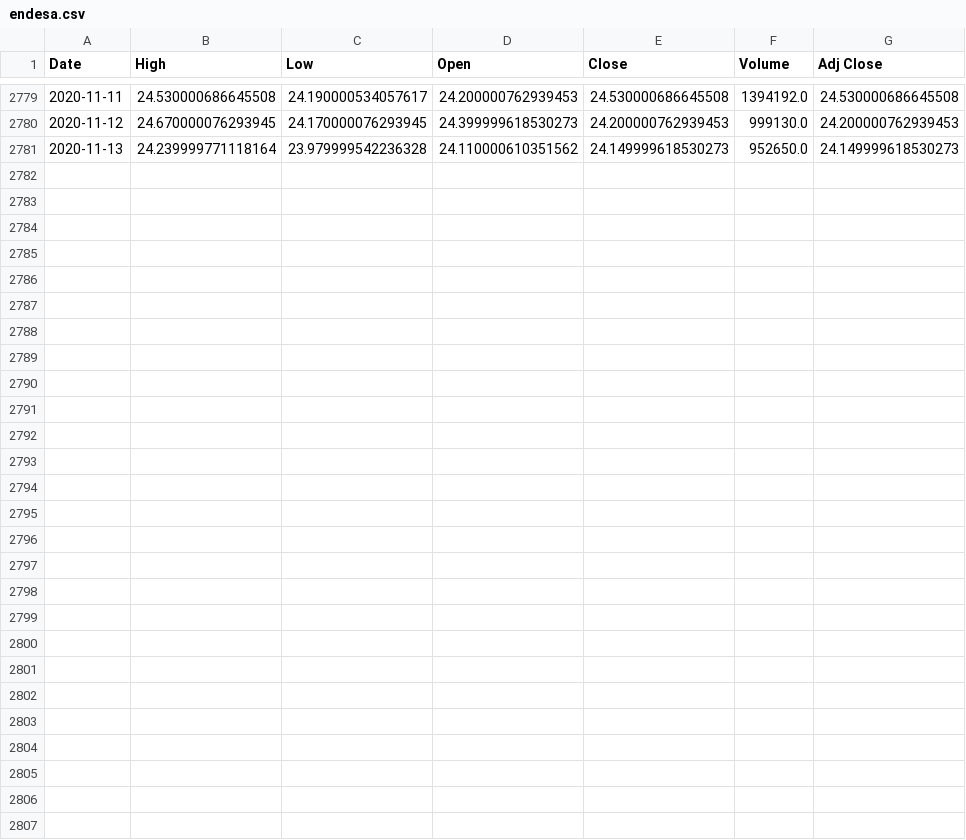
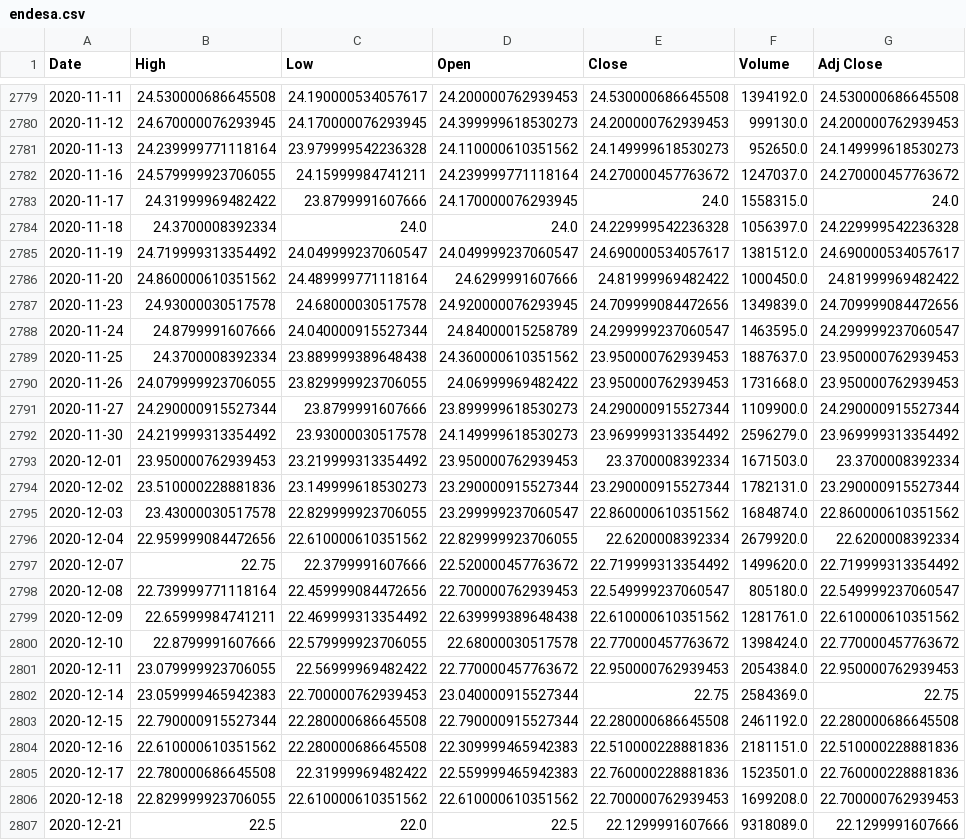
Before and after one commit to jjviton/quant, a CSV file: programas/endesa.csv, drawn as a sheet; only a part is shown, gaps mark what is left out; the diff names each change by its address in the sheet, - before the commit and + after, or states it on an @@ line.

```diff
--- a/programas/endesa.csv
+++ b/programas/endesa.csv
+row 2782: 2020-11-16 | 24.579999923706055 | 24.15999984741211 | 24.239999771118164 | 24.270000457763672 | 1247037.0 | 24.270000457763672
+row 2783: 2020-11-17 | 24.31999969482422 | 23.8799991607666 | 24.170000076293945 | 24.0 | 1558315.0 | 24.0
+row 2784: 2020-11-18 | 24.3700008392334 | 24.0 | 24.0 | 24.229999542236328 | 1056397.0 | 24.229999542236328
+row 2785: 2020-11-19 | 24.719999313354492 | 24.049999237060547 | 24.049999237060547 | 24.690000534057617 | 1381512.0 | 24.690000534057617
+row 2786: 2020-11-20 | 24.860000610351562 | 24.489999771118164 | 24.6299991607666 | 24.81999969482422 | 1000450.0 | 24.81999969482422
+row 2787: 2020-11-23 | 24.93000030517578 | 24.68000030517578 | 24.920000076293945 | 24.709999084472656 | 1349839.0 | 24.709999084472656
+row 2788: 2020-11-24 | 24.8799991607666 | 24.040000915527344 | 24.84000015258789 | 24.299999237060547 | 1463595.0 | 24.299999237060547
+row 2789: 2020-11-25 | 24.3700008392334 | 23.889999389648438 | 24.360000610351562 | 23.950000762939453 | 1887637.0 | 23.950000762939453
+row 2790: 2020-11-26 | 24.079999923706055 | 23.829999923706055 | 24.06999969482422 | 23.950000762939453 | 1731668.0 | 23.950000762939453
+row 2791: 2020-11-27 | 24.290000915527344 | 23.8799991607666 | 23.899999618530273 | 24.290000915527344 | 1109900.0 | 24.290000915527344
+row 2792: 2020-11-30 | 24.219999313354492 | 23.93000030517578 | 24.149999618530273 | 23.969999313354492 | 2596279.0 | 23.969999313354492
+row 2793: 2020-12-01 | 23.950000762939453 | 23.219999313354492 | 23.950000762939453 | 23.3700008392334 | 1671503.0 | 23.3700008392334
+row 2794: 2020-12-02 | 23.510000228881836 | 23.149999618530273 | 23.290000915527344 | 23.290000915527344 | 1782131.0 | 23.290000915527344
+row 2795: 2020-12-03 | 23.43000030517578 | 22.829999923706055 | 23.299999237060547 | 22.860000610351562 | 1684874.0 | 22.860000610351562
+row 2796: 2020-12-04 | 22.959999084472656 | 22.610000610351562 | 22.829999923706055 | 22.6200008392334 | 2679920.0 | 22.6200008392334
+row 2797: 2020-12-07 | 22.75 | 22.3799991607666 | 22.520000457763672 | 22.719999313354492 | 1499620.0 | 22.719999313354492
+row 2798: 2020-12-08 | 22.739999771118164 | 22.459999084472656 | 22.700000762939453 | 22.549999237060547 | 805180.0 | 22.549999237060547
+row 2799: 2020-12-09 | 22.65999984741211 | 22.469999313354492 | 22.639999389648438 | 22.610000610351562 | 1281761.0 | 22.610000610351562
+row 2800: 2020-12-10 | 22.8799991607666 | 22.579999923706055 | 22.68000030517578 | 22.770000457763672 | 1398424.0 | 22.770000457763672
+row 2801: 2020-12-11 | 23.079999923706055 | 22.56999969482422 | 22.770000457763672 | 22.950000762939453 | 2054384.0 | 22.950000762939453
+row 2802: 2020-12-14 | 23.059999465942383 | 22.700000762939453 | 23.040000915527344 | 22.75 | 2584369.0 | 22.75
+row 2803: 2020-12-15 | 22.790000915527344 | 22.280000686645508 | 22.790000915527344 | 22.280000686645508 | 2461192.0 | 22.280000686645508
+row 2804: 2020-12-16 | 22.610000610351562 | 22.280000686645508 | 22.309999465942383 | 22.510000228881836 | 2181151.0 | 22.510000228881836
+row 2805: 2020-12-17 | 22.780000686645508 | 22.31999969482422 | 22.559999465942383 | 22.760000228881836 | 1523501.0 | 22.760000228881836
+row 2806: 2020-12-18 | 22.829999923706055 | 22.610000610351562 | 22.610000610351562 | 22.700000762939453 | 1699208.0 | 22.700000762939453
+row 2807: 2020-12-21 | 22.5 | 22.0 | 22.5 | 22.1299991607666 | 9318089.0 | 22.1299991607666
```
Also changed, not shown: 9 other files.
